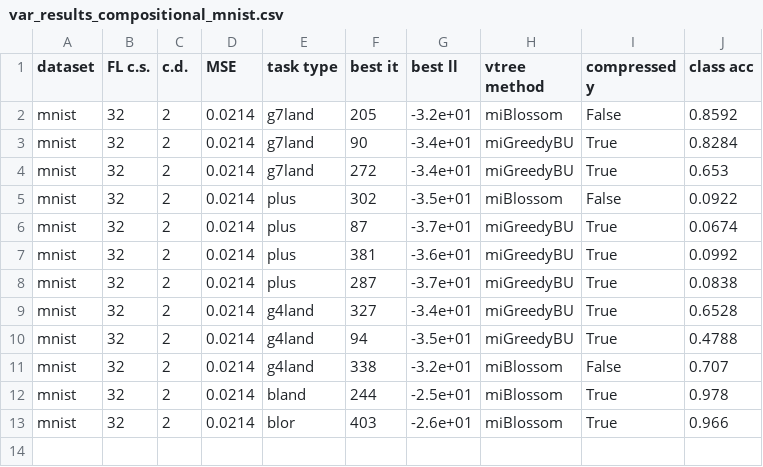
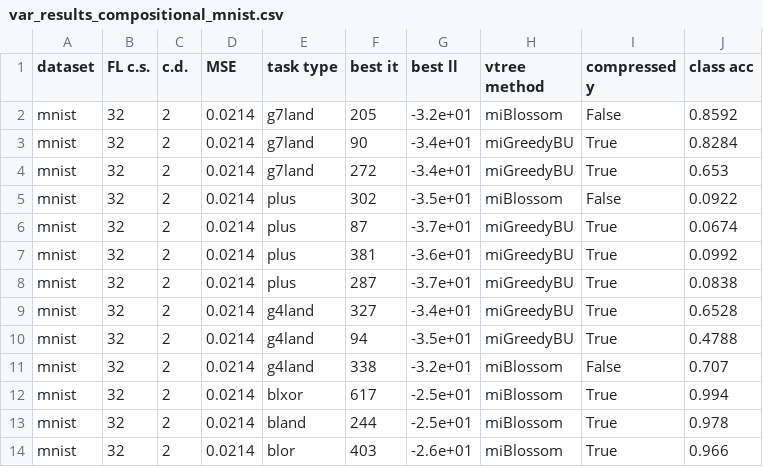
Before and after one commit to anton-musrevinu/logical_interpretation_of_autoencoders, a CSV file: output/var_results_compositional_mnist.csv, drawn as a sheet; the diff names each change by its address in the sheet, - before the commit and + after, or states it on an @@ line.

```diff
--- a/output/var_results_compositional_mnist.csv
+++ b/output/var_results_compositional_mnist.csv
+row 12: mnist | 32 | 2 | 0.0214 | blxor | 617 | -2.5e+01 | miBlossom | True | 0.994
```
Also changed, not shown: output/var_results_noisy_mnist.csv, 17 other files.
